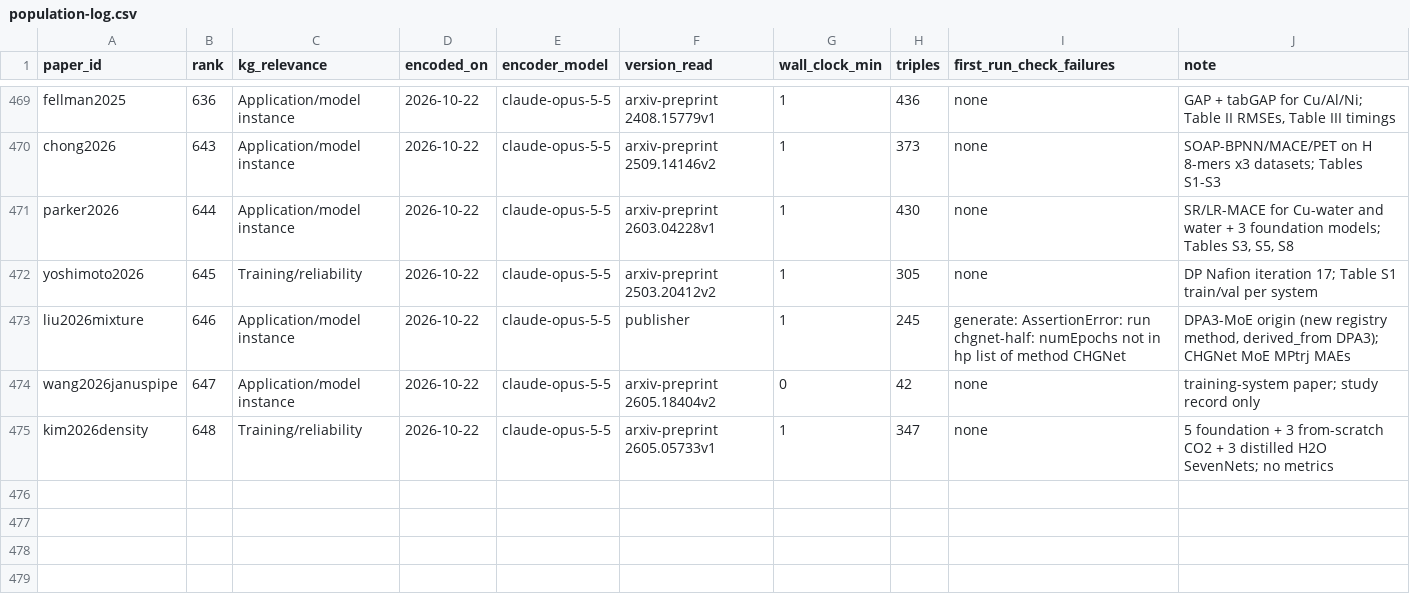
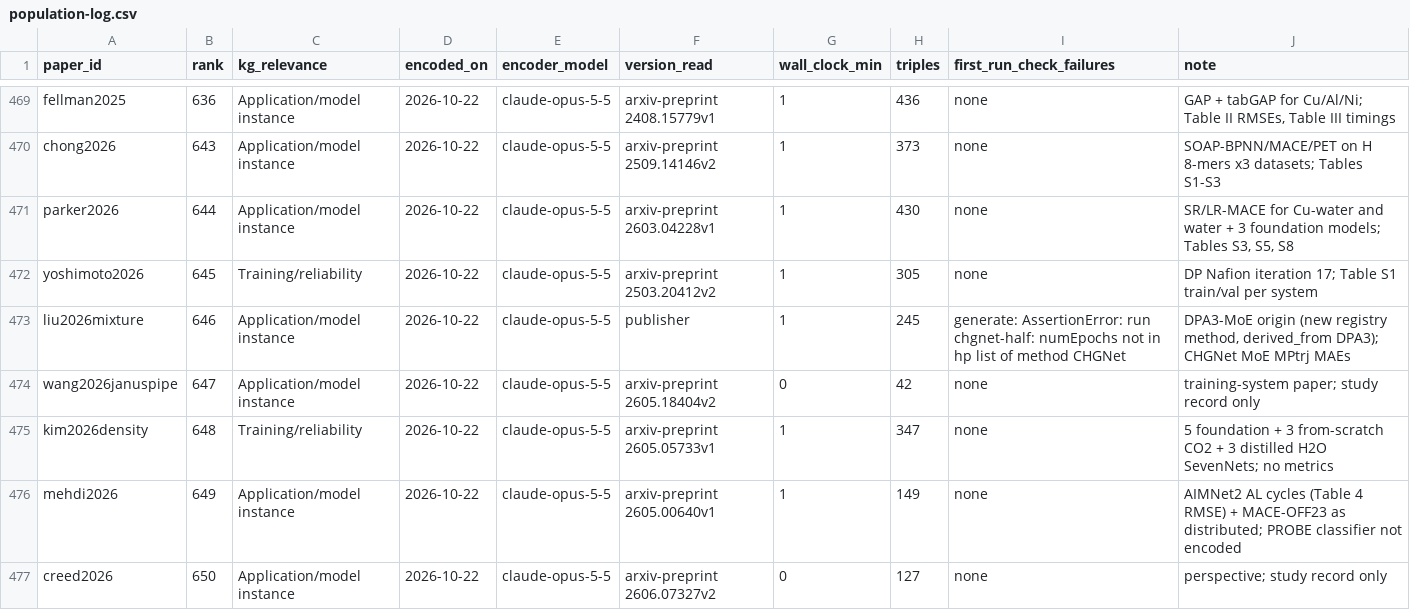
Before and after one commit to danielhz/mlips-ontology, a CSV file: artifacts/kg/population-log.csv, drawn as a sheet; only a part is shown, gaps mark what is left out; the diff names each change by its address in the sheet, - before the commit and + after, or states it on an @@ line.

Commit message:
kg: encode ranks 649-650 (PROBE-guided AIMNet2 active learning; foundation-model perspective study record)

```diff
--- a/artifacts/kg/population-log.csv
+++ b/artifacts/kg/population-log.csv
+row 476: mehdi2026 | 649 | Application/model instance | 2026-10-22 | claude-opus-5-5 | arxiv-preprint 2605.00640v1 | 1 | 149 | none | AIMNet2 AL cycles (Table 4 RMSE) + MACE-OFF23 as distributed; PROBE classifier not encoded
+row 477: creed2026 | 650 | Application/model instance | 2026-10-22 | claude-opus-5-5 | arxiv-preprint 2606.07327v2 | 0 | 127 | none | perspective; study record only
```
Also changed, not shown: artifacts/kg/datasets-splits.csv, 6 other files.
